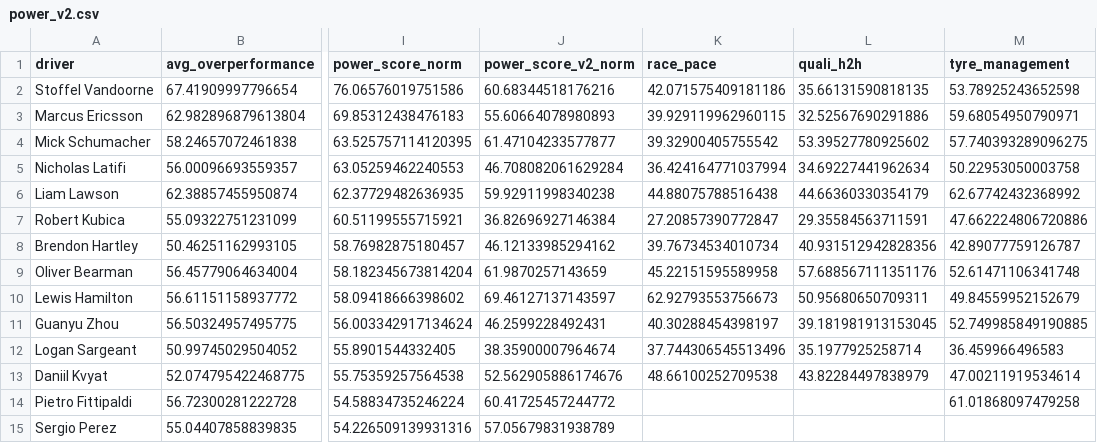
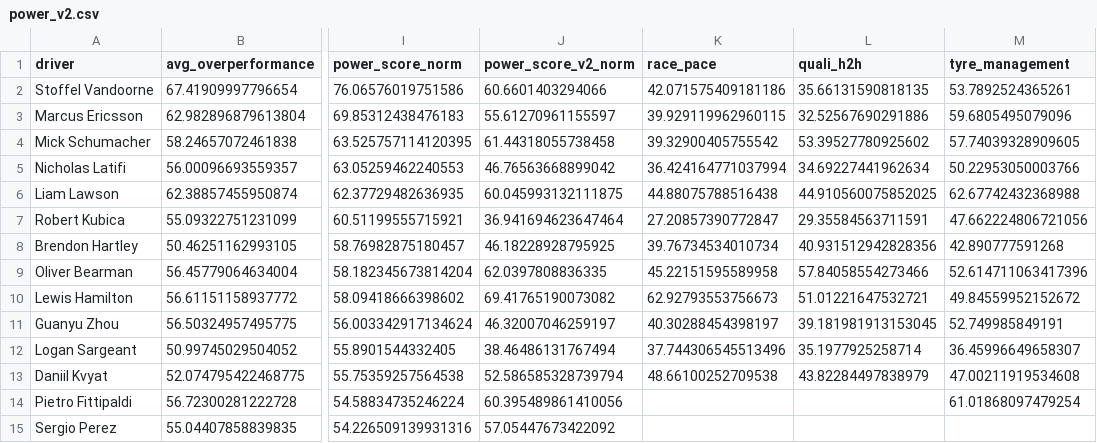
Before and after one commit to harsh-m-10/racecraft-lab, a CSV file: data/processed/power_v2.csv, drawn as a sheet; only a part is shown, gaps mark what is left out; the diff covers the shown part only; the diff names each change by its address in the sheet, - before the commit and + after, or states it on an @@ line.

```diff
--- a/data/processed/power_v2.csv
+++ b/data/processed/power_v2.csv
-J2 (power_score_v2_norm): 60.68344518176216
+J2 (power_score_v2_norm): 60.6601403294066
-M2 (tyre_management): 53.78925243652598
+M2 (tyre_management): 53.7892524365261
-J3 (power_score_v2_norm): 55.60664078980893
+J3 (power_score_v2_norm): 55.61270961155597
-M3 (tyre_management): 59.68054950790971
+M3 (tyre_management): 59.6805495079096
-J4 (power_score_v2_norm): 61.47104233577877
+J4 (power_score_v2_norm): 61.44318055738458
-M4 (tyre_management): 57.740393289096275
+M4 (tyre_management): 57.74039328909605
-J5 (power_score_v2_norm): 46.708082061629284
+J5 (power_score_v2_norm): 46.76563668899042
-M5 (tyre_management): 50.22953050003758
+M5 (tyre_management): 50.22953050003766
-J6 (power_score_v2_norm): 59.92911998340238
+J6 (power_score_v2_norm): 60.045993132111875
-L6 (quali_h2h): 44.66360330354179
+L6 (quali_h2h): 44.910560075852025
-M6 (tyre_management): 62.67742432368992
+M6 (tyre_management): 62.67742432368988
-J7 (power_score_v2_norm): 36.82696927146384
+J7 (power_score_v2_norm): 36.941694623647464
-M7 (tyre_management): 47.662224806720886
+M7 (tyre_management): 47.662224806721056
-J8 (power_score_v2_norm): 46.12133985294162
+J8 (power_score_v2_norm): 46.18228928795925
-M8 (tyre_management): 42.89077759126787
+M8 (tyre_management): 42.890777591268
-J9 (power_score_v2_norm): 61.9870257143659
+J9 (power_score_v2_norm): 62.0397808836335
-L9 (quali_h2h): 57.688567111351176
+L9 (quali_h2h): 57.84058554273466
-M9 (tyre_management): 52.61471106341748
+M9 (tyre_management): 52.614711063417396
-J10 (power_score_v2_norm): 69.46127137143597
+J10 (power_score_v2_norm): 69.41765190073082
-L10 (quali_h2h): 50.95680650709311
+L10 (quali_h2h): 51.01221647532721
-M10 (tyre_management): 49.84559952152679
+M10 (tyre_management): 49.84559952152672
-J11 (power_score_v2_norm): 46.2599228492431
+J11 (power_score_v2_norm): 46.32007046259197
-M11 (tyre_management): 52.749985849190885
+M11 (tyre_management): 52.749985849191
-J12 (power_score_v2_norm): 38.35900007964674
+J12 (power_score_v2_norm): 38.46486131767494
-M12 (tyre_management): 36.459966496583
+M12 (tyre_management): 36.45996649658307
-J13 (power_score_v2_norm): 52.562905886174676
+J13 (power_score_v2_norm): 52.586585328739794
-M13 (tyre_management): 47.00211919534614
+M13 (tyre_management): 47.00211919534608
-J14 (power_score_v2_norm): 60.41725457244772
+J14 (power_score_v2_norm): 60.395489861410056
-M14 (tyre_management): 61.01868097479258
+M14 (tyre_management): 61.01868097479254
-J15 (power_score_v2_norm): 57.05679831938789
+J15 (power_score_v2_norm): 57.05447673422092
```
Also changed, not shown: 72 edited cells elsewhere in this file, data/processed/telemetry_seasons.csv, 50 other files.
